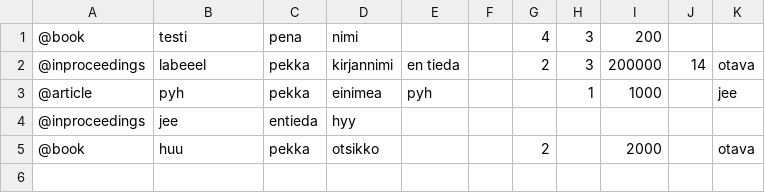
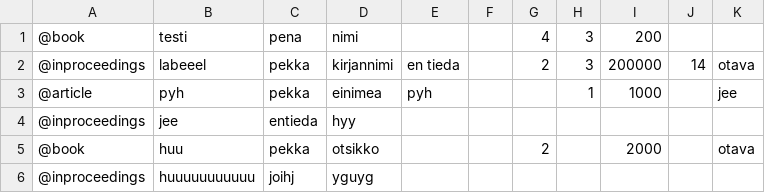
Before and after one commit to akhautal/Andahani, a CSV file: Projekti/viitteet.csv, drawn as a sheet; the diff names each change by its address in the sheet, - before the commit and + after, or states it on an @@ line.

```diff
--- a/Projekti/viitteet.csv
+++ b/Projekti/viitteet.csv
+row 6: @inproceedings | huuuuuuuuuuu | joihj | yguyg
```
Also changed, not shown: 1 other file.
